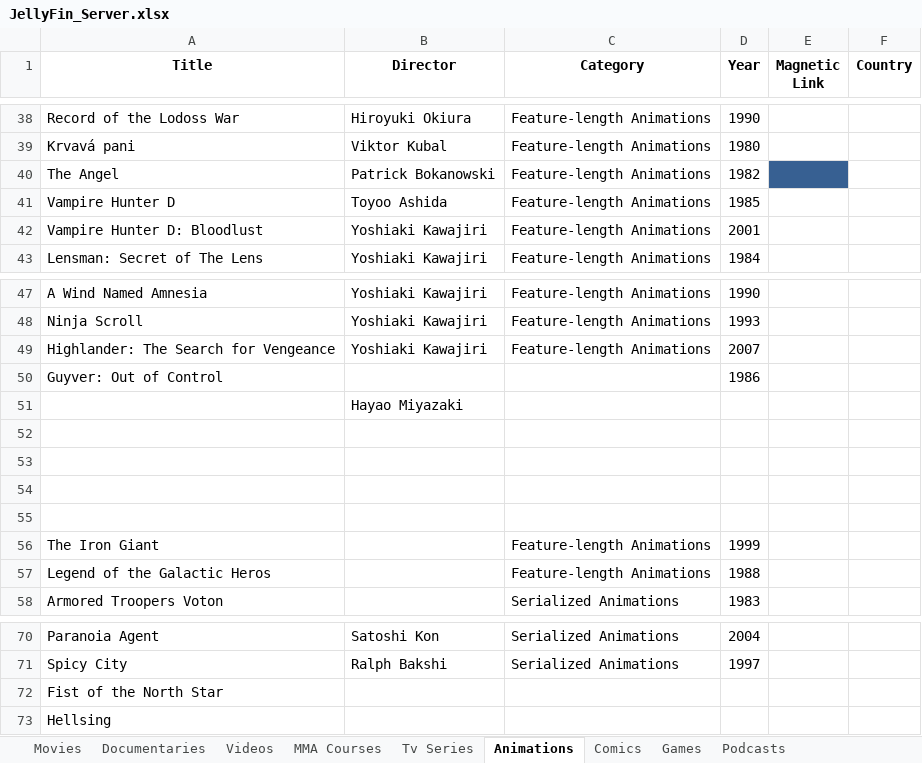
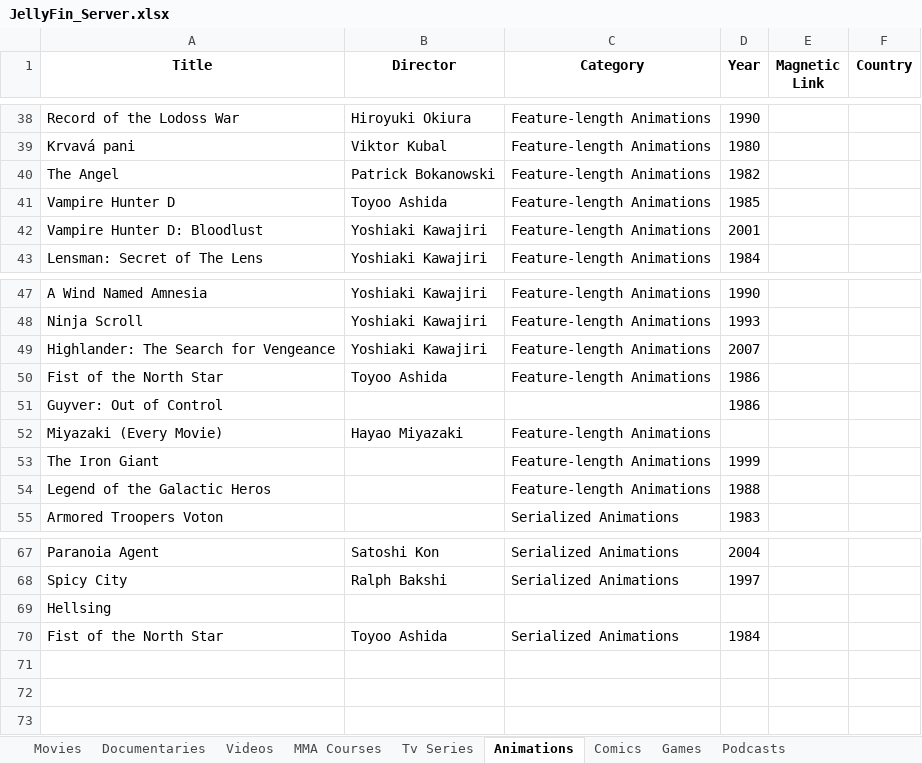
Before and after one commit to GabrielCalheiros/Cinema_Watchlist, an Excel workbook: JellyFin_Server.xlsx, sheet Animations, drawn as a sheet; only a part is shown, gaps mark what is left out; values as stored, in another font and other column widths than the file's, no borders; removed rows and columns are numbered as before the commit, all else as after; the diff names each change by its address in the sheet, - before the commit and + after, or states it on an @@ line.

Commit message:
adding animations

```diff
--- a/JellyFin_Server.xlsx (sheet Animations)
+++ b/JellyFin_Server.xlsx (sheet Animations)
-E40 fill: #376092
+E40 fill: none
+row 50: Fist of the North Star | Toyoo Ashida | Feature-length Animations | 1986
-row 51:  | Hayao Miyazaki
-row 52: (empty)
+row 52: Miyazaki (Every Movie) | Hayao Miyazaki | Feature-length Animations
-row 53: (empty)
-row 54: (empty)
-row 55: (empty)
-row 72: Fist of the North Star
+row 70: Fist of the North Star | Toyoo Ashida | Serialized Animations | 1984
```
Also changed, not shown: sheet Documentaries, sheet Podcasts, 5 other files.
